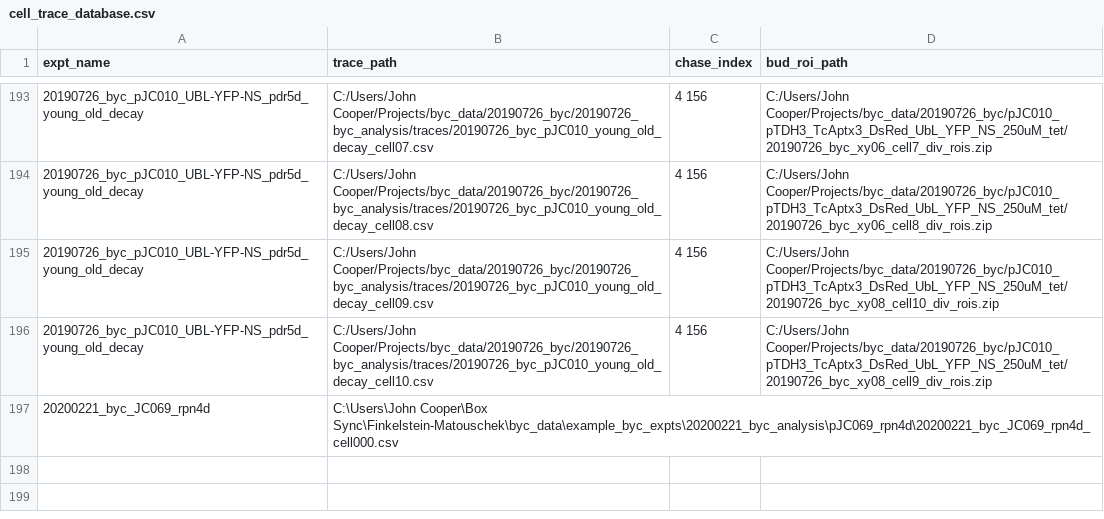
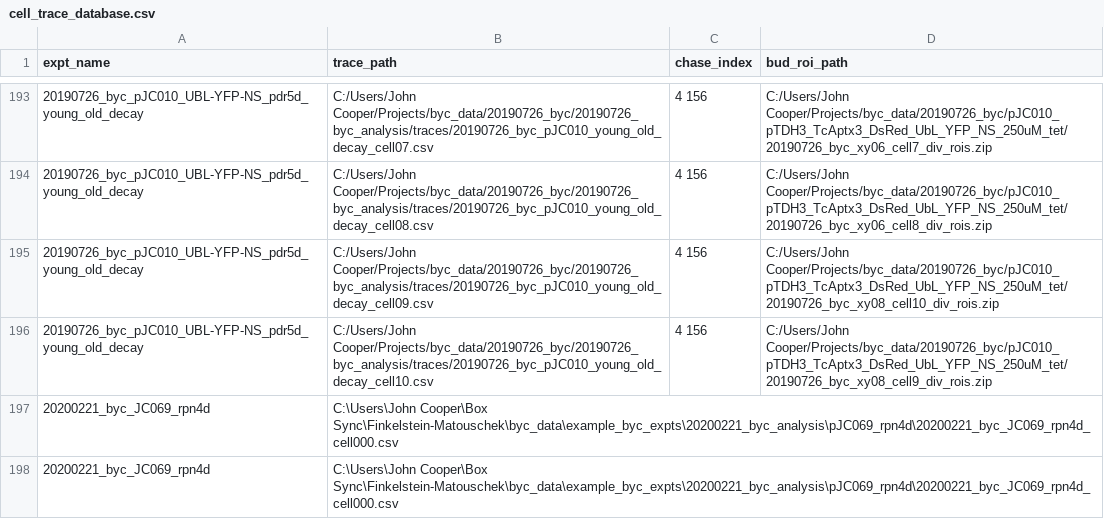
Before and after one commit to johnpcooper/byc, a CSV file: byc/cell_trace_database.csv, drawn as a sheet; only a part is shown, gaps mark what is left out; the diff names each change by its address in the sheet, - before the commit and + after, or states it on an @@ line.

Commit message:
integrating fiji hooks with database

```diff
--- a/byc/cell_trace_database.csv
+++ b/byc/cell_trace_database.csv
+row 198: 20200221_byc_JC069_rpn4d | C:\Users\John Cooper\Box Sync\Finkelstein-Matouschek\byc_data\example_byc_expts\20200221_byc_analysis\pJC069_rpn4d\20200221_byc_JC069_rpn4d_cell000.csv
```
Also changed, not shown: docs/cell_trace_database.csv, 23 other files.
